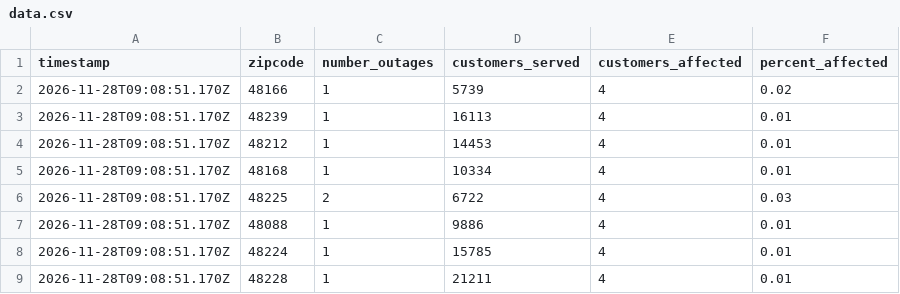
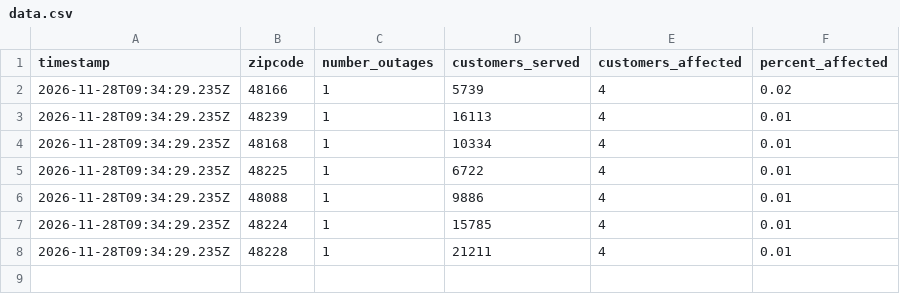
Before and after one commit to dschlaud/dte-outage-tracker, a CSV file: data.csv, drawn as a sheet.

```diff
--- a/data.csv
+++ b/data.csv
@@ -1,9 +1,8 @@
 timestamp,zipcode,number_outages,customers_served,customers_affected,percent_affected
-2026-11-28T09:08:51.170Z,48166,1,5739,4,0.02
-2026-11-28T09:08:51.170Z,48239,1,16113,4,0.01
-2026-11-28T09:08:51.170Z,48212,1,14453,4,0.01
-2026-11-28T09:08:51.170Z,48168,1,10334,4,0.01
-2026-11-28T09:08:51.170Z,48225,2,6722,4,0.03
-2026-11-28T09:08:51.170Z,48088,1,9886,4,0.01
-2026-11-28T09:08:51.170Z,48224,1,15785,4,0.01
-2026-11-28T09:08:51.170Z,48228,1,21211,4,0.01
+2026-11-28T09:34:29.235Z,48166,1,5739,4,0.02
+2026-11-28T09:34:29.235Z,48239,1,16113,4,0.01
+2026-11-28T09:34:29.235Z,48168,1,10334,4,0.01
+2026-11-28T09:34:29.235Z,48225,1,6722,4,0.01
+2026-11-28T09:34:29.235Z,48088,1,9886,4,0.01
+2026-11-28T09:34:29.235Z,48224,1,15785,4,0.01
+2026-11-28T09:34:29.235Z,48228,1,21211,4,0.01
```
Also changed, not shown: 2 other files.
